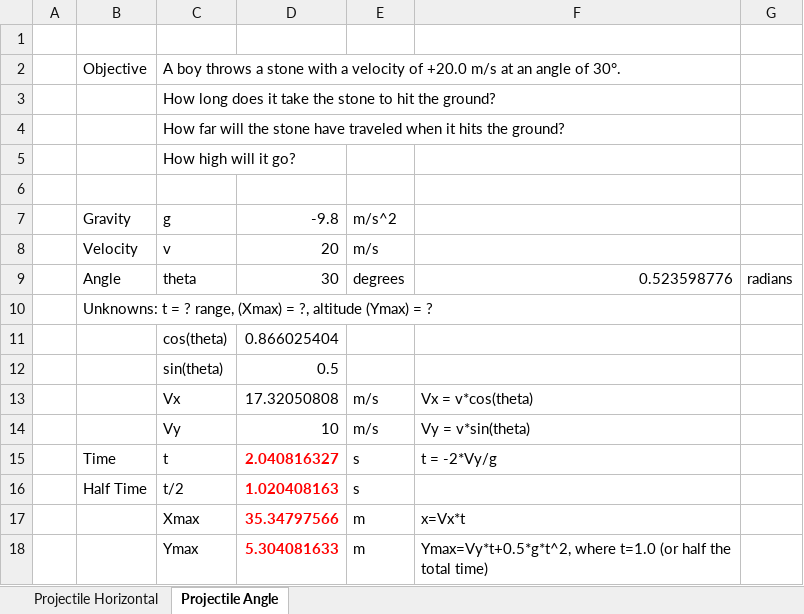
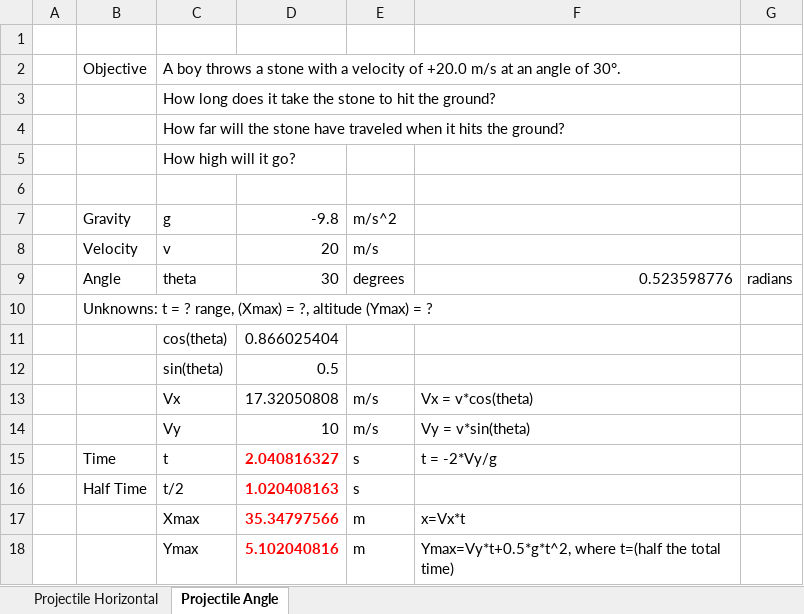
Before and after one commit to devinethang/K12-Physics-S1_SY2223, an Excel workbook: 7 - Motion In Two Dimensions/7-01 - Projectile Motion.xlsx, sheet Projectile Angle, drawn as a sheet; values as stored, in another font and other column widths than the file's, no borders; the diff names each change by its address in the sheet, - before the commit and + after, or states it on an @@ line.

Commit message:
Updated time calculations

```diff
--- a/7 - Motion In Two Dimensions/7-01 - Projectile Motion.xlsx (sheet Projectile Angle)
+++ b/7 - Motion In Two Dimensions/7-01 - Projectile Motion.xlsx (sheet Projectile Angle)
-D18: 5.304081633
+D18: 5.102040816
-F18: Ymax=Vy*t+0.5*g*t^2, where t=1.0 (or half the total…
+F18: Ymax=Vy*t+0.5*g*t^2, where t=(half the total…
```
